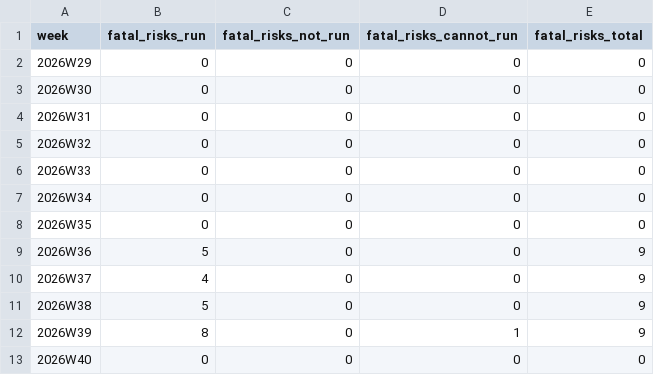
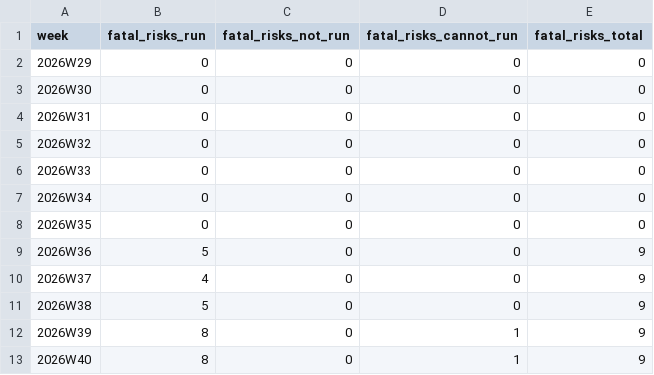
Before and after one commit to crickertech/cricker-os, a CSV file: notes/project-metrics/fatal-risks.csv, drawn as a sheet.

```diff
--- a/notes/project-metrics/fatal-risks.csv
+++ b/notes/project-metrics/fatal-risks.csv
@@ -12,2 +12,2 @@ week,fatal_risks_run,fatal_risks_not_run,fatal_risks_cannot_run,fatal_risks_tota
 2026W39,8,0,1,9
-2026W40,0,0,0,0
+2026W40,8,0,1,9
```
Also changed, not shown: notes/project-metrics/baseline-drift.csv, notes/project-metrics/bugs.csv, 42 other files.
